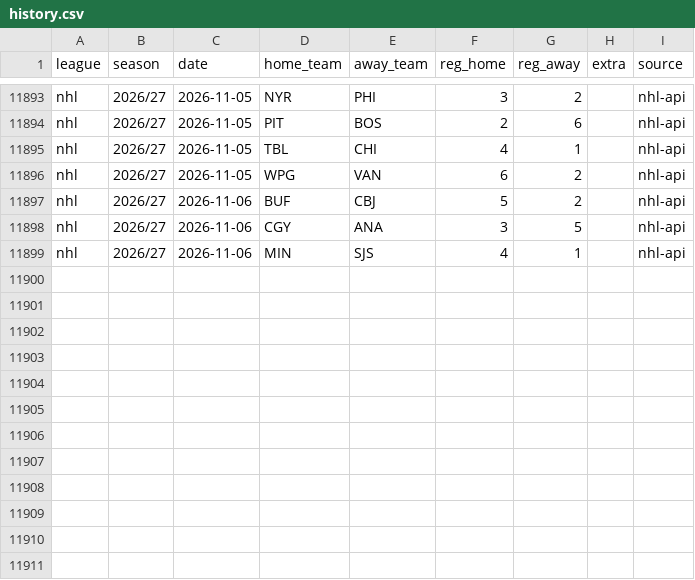
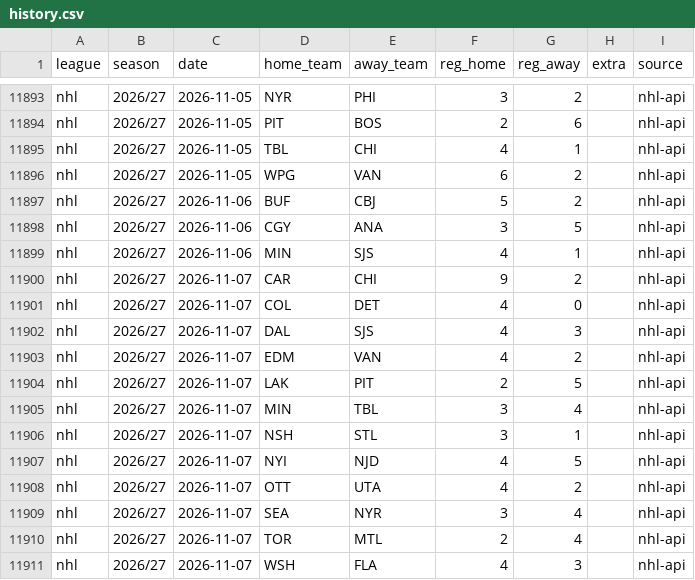
Before and after one commit to reinski260970/soccer, a CSV file: data/hockey/history.csv, drawn as a sheet; only a part is shown, gaps mark what is left out; the diff names each change by its address in the sheet, - before the commit and + after, or states it on an @@ line.

Commit message:
Hockey data audit 2026-11-08T10:39Z

```diff
--- a/data/hockey/history.csv
+++ b/data/hockey/history.csv
+row 11900: nhl | 2026/27 | 2026-11-07 | CAR | CHI | 9 | 2 |  | nhl-api
+row 11901: nhl | 2026/27 | 2026-11-07 | COL | DET | 4 | 0 |  | nhl-api
+row 11902: nhl | 2026/27 | 2026-11-07 | DAL | SJS | 4 | 3 |  | nhl-api
+row 11903: nhl | 2026/27 | 2026-11-07 | EDM | VAN | 4 | 2 |  | nhl-api
+row 11904: nhl | 2026/27 | 2026-11-07 | LAK | PIT | 2 | 5 |  | nhl-api
+row 11905: nhl | 2026/27 | 2026-11-07 | MIN | TBL | 3 | 4 |  | nhl-api
+row 11906: nhl | 2026/27 | 2026-11-07 | NSH | STL | 3 | 1 |  | nhl-api
+row 11907: nhl | 2026/27 | 2026-11-07 | NYI | NJD | 4 | 5 |  | nhl-api
+row 11908: nhl | 2026/27 | 2026-11-07 | OTT | UTA | 4 | 2 |  | nhl-api
+row 11909: nhl | 2026/27 | 2026-11-07 | SEA | NYR | 3 | 4 |  | nhl-api
+row 11910: nhl | 2026/27 | 2026-11-07 | TOR | MTL | 2 | 4 |  | nhl-api
+row 11911: nhl | 2026/27 | 2026-11-07 | WSH | FLA | 4 | 3 |  | nhl-api
```
Also changed, not shown: 1 other file.
